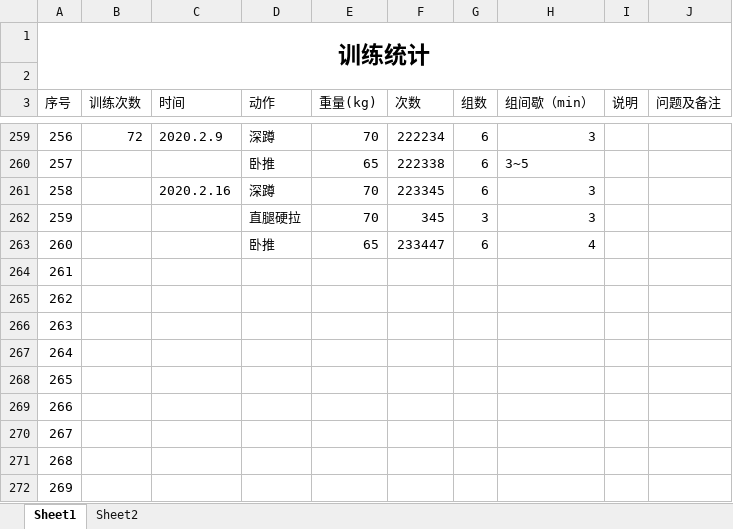
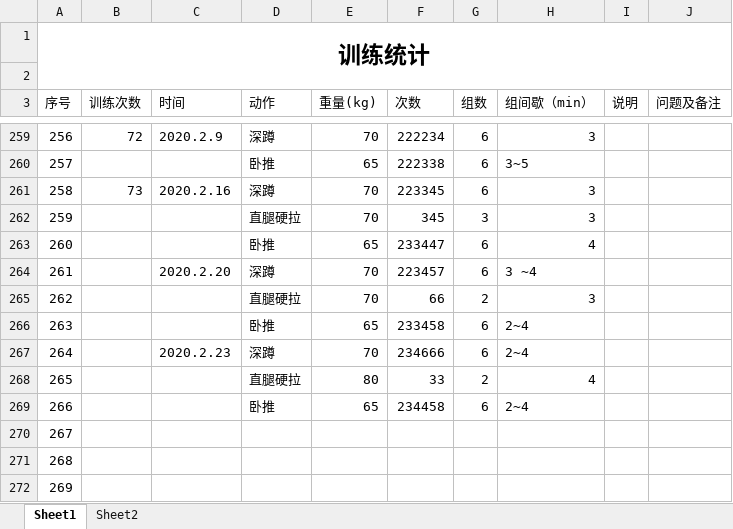
Before and after one commit to ydchen-use/daily_work, an Excel workbook: ReadandFitness/Fitness_record.xlsx, sheet Sheet1, drawn as a sheet; only a part is shown, gaps mark what is left out; values as stored, in another font and other column widths than the file's, no borders; the diff names each change by its address in the sheet, - before the commit and + after, or states it on an @@ line.

```diff
--- a/ReadandFitness/Fitness_record.xlsx (sheet Sheet1)
+++ b/ReadandFitness/Fitness_record.xlsx (sheet Sheet1)
-B261 (训练次数): (empty)
+B261 (训练次数): 73
-C264 (时间): (empty)
+C264 (时间): 2020.2.20
-D264 (动作): (empty)
+D264 (动作): 深蹲
-E264:E265 (重量(kg)): (empty)
+E264:E265 (重量(kg)): 70
-F264 (次数): (empty)
+F264 (次数): 223457
-G264 (组数): (empty)
+G264 (组数): 6
-H264 (组间歇（min）): (empty)
+H264 (组间歇（min）): 3 ~4
-D265 (动作): (empty)
+D265 (动作): 直腿硬拉
-F265 (次数): (empty)
+F265 (次数): 66
-G265 (组数): (empty)
+G265 (组数): 2
-H265 (组间歇（min）): (empty)
+H265 (组间歇（min）): 3
-D266 (动作): (empty)
+D266 (动作): 卧推
-E266 (重量(kg)): (empty)
+E266 (重量(kg)): 65
-F266 (次数): (empty)
+F266 (次数): 233458
-G266:G267 (组数): (empty)
+G266:G267 (组数): 6
-H266:H267 (组间歇（min）): (empty)
+H266:H267 (组间歇（min）): 2~4
-C267 (时间): (empty)
+C267 (时间): 2020.2.23
-D267 (动作): (empty)
+D267 (动作): 深蹲
-E267 (重量(kg)): (empty)
+E267 (重量(kg)): 70
-F267 (次数): (empty)
+F267 (次数): 234666
-D268 (动作): (empty)
+D268 (动作): 直腿硬拉
-E268 (重量(kg)): (empty)
+E268 (重量(kg)): 80
-F268 (次数): (empty)
+F268 (次数): 33
-G268 (组数): (empty)
+G268 (组数): 2
-H268 (组间歇（min）): (empty)
+H268 (组间歇（min）): 4
-D269 (动作): (empty)
+D269 (动作): 卧推
-E269 (重量(kg)): (empty)
+E269 (重量(kg)): 65
-F269 (次数): (empty)
+F269 (次数): 234458
-G269 (组数): (empty)
+G269 (组数): 6
-H269 (组间歇（min）): (empty)
+H269 (组间歇（min）): 2~4
```
Also changed, not shown: ReadandFitness/Read_record.xlsx.
